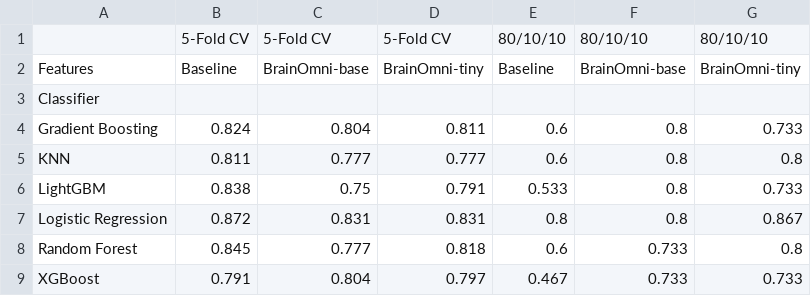
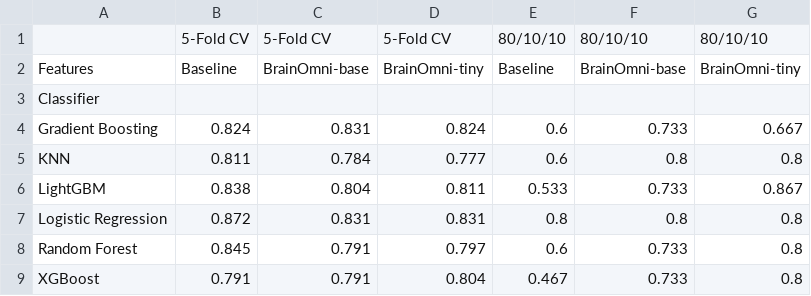
Before and after one commit to faeilana/meg-ad-brainomni, a CSV file: results/metrics/accuracy_summary.csv, drawn as a sheet.

```diff
--- a/results/metrics/accuracy_summary.csv
+++ b/results/metrics/accuracy_summary.csv
@@ -3,7 +3,7 @@ Features,Baseline,BrainOmni-base,BrainOmni-tiny,Baseline,BrainOmni-base,BrainOmn
 Classifier,,,,,,
-Gradient Boosting,0.824,0.804,0.811,0.6,0.8,0.733
-KNN,0.811,0.777,0.777,0.6,0.8,0.8
-LightGBM,0.838,0.75,0.791,0.533,0.8,0.733
-Logistic Regression,0.872,0.831,0.831,0.8,0.8,0.867
-Random Forest,0.845,0.777,0.818,0.6,0.733,0.8
-XGBoost,0.791,0.804,0.797,0.467,0.733,0.733
+Gradient Boosting,0.824,0.831,0.824,0.6,0.733,0.667
+KNN,0.811,0.784,0.777,0.6,0.8,0.8
+LightGBM,0.838,0.804,0.811,0.533,0.733,0.867
+Logistic Regression,0.872,0.831,0.831,0.8,0.8,0.8
+Random Forest,0.845,0.791,0.797,0.6,0.733,0.8
+XGBoost,0.791,0.791,0.804,0.467,0.733,0.8
```
Also changed, not shown: 20 other files.
